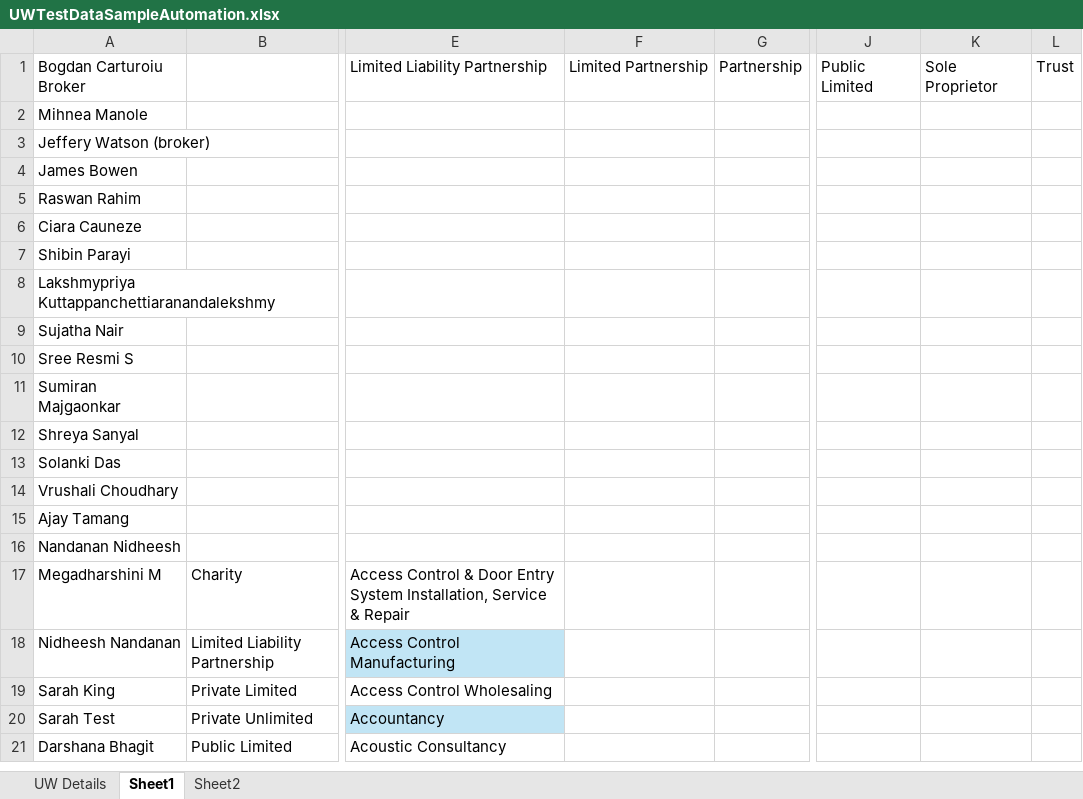
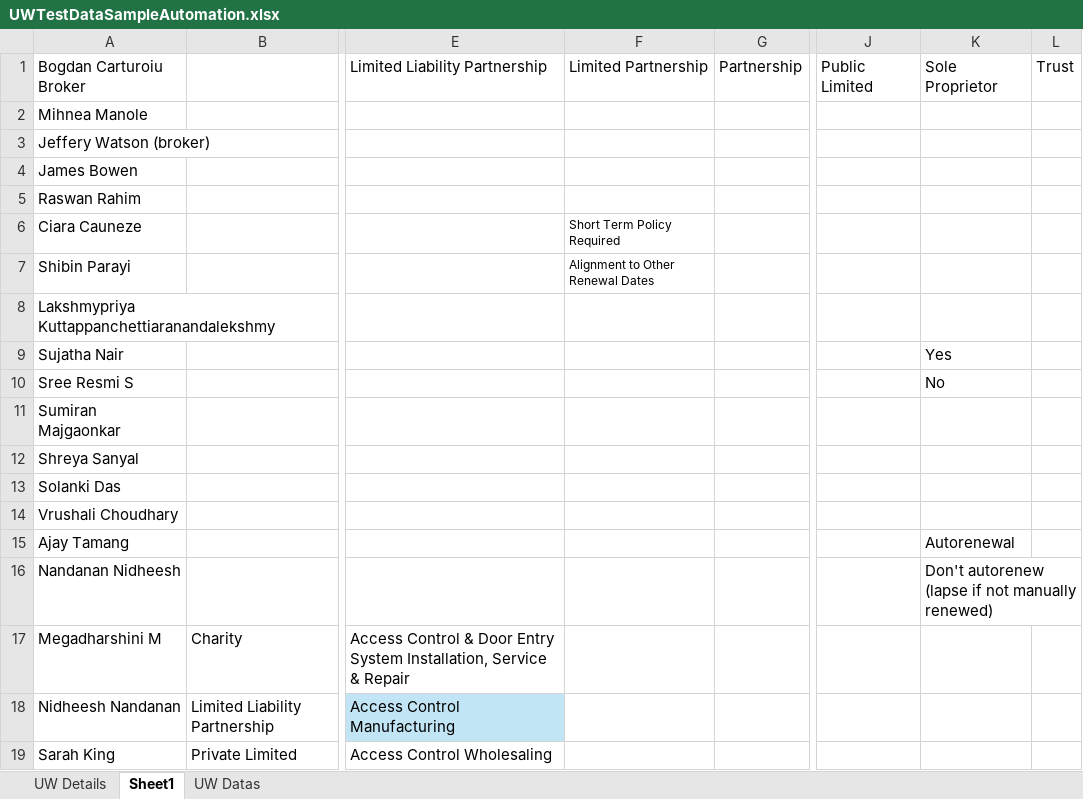
Before and after one commit to MIDHUNA-SAJEEV97/MidhunaTestNew, an Excel workbook: UWTestDataSampleAutomation.xlsx, sheet Sheet1, drawn as a sheet; only a part is shown, gaps mark what is left out; the shorter side is filled out with more unchanged rows; values as stored, in another font and other column widths than the file's, no borders; the diff covers the shown part only; the diff names each change by its address in the sheet, - before the commit and + after, or states it on an @@ line.

```diff
--- a/UWTestDataSampleAutomation.xlsx (sheet Sheet1)
+++ b/UWTestDataSampleAutomation.xlsx (sheet Sheet1)
-sheet tab: Sheet2
+sheet tab: UW Datas
-F6: (empty)
+F6: Short Term Policy Required
-F7: (empty)
+F7: Alignment to Other Renewal Dates
-K9: (empty)
+K9: Yes
-K10: (empty)
+K10: No
-K15: (empty)
+K15: Autorenewal
-K16: (empty)
+K16: Don't autorenew (lapse if not manually renewed)
```
Also changed, not shown: 83 added rows elsewhere in this sheet, sheet UW Datas, sheet UW Details, charts or pictures, 3 other files.
